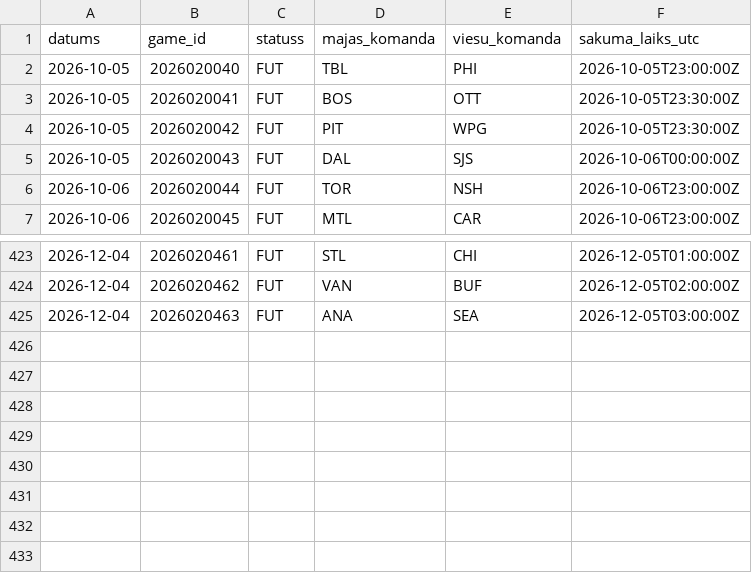
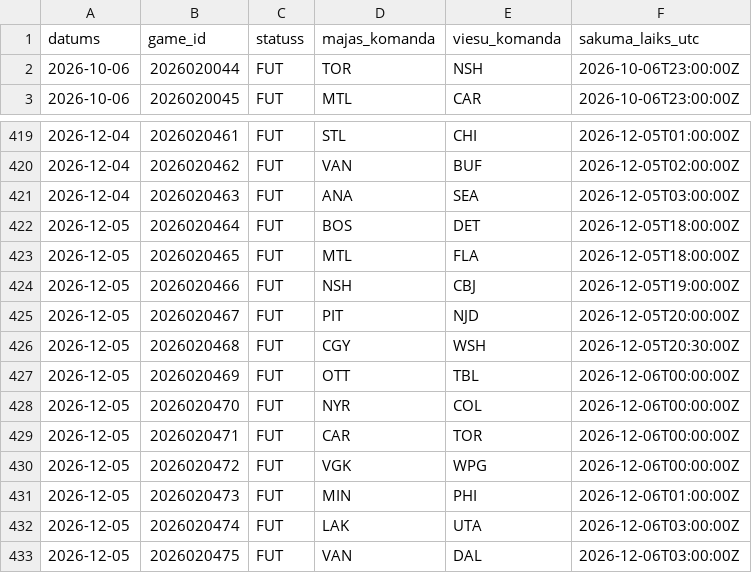
Before and after one commit to barakarmy/nhl-stats, a CSV file: nhl_kalendars.csv, drawn as a sheet; only a part is shown, gaps mark what is left out; removed rows and columns are numbered as before the commit, all else as after; the diff names each change by its address in the sheet, - before the commit and + after, or states it on an @@ line.

```diff
--- a/nhl_kalendars.csv
+++ b/nhl_kalendars.csv
-row 2: 2026-10-05 | 2026020040 | FUT | TBL | PHI | 2026-10-05T23:00:00Z
-row 3: 2026-10-05 | 2026020041 | FUT | BOS | OTT | 2026-10-05T23:30:00Z
-row 4: 2026-10-05 | 2026020042 | FUT | PIT | WPG | 2026-10-05T23:30:00Z
-row 5: 2026-10-05 | 2026020043 | FUT | DAL | SJS | 2026-10-06T00:00:00Z
+row 422: 2026-12-05 | 2026020464 | FUT | BOS | DET | 2026-12-05T18:00:00Z
+row 423: 2026-12-05 | 2026020465 | FUT | MTL | FLA | 2026-12-05T18:00:00Z
+row 424: 2026-12-05 | 2026020466 | FUT | NSH | CBJ | 2026-12-05T19:00:00Z
+row 425: 2026-12-05 | 2026020467 | FUT | PIT | NJD | 2026-12-05T20:00:00Z
+row 426: 2026-12-05 | 2026020468 | FUT | CGY | WSH | 2026-12-05T20:30:00Z
+row 427: 2026-12-05 | 2026020469 | FUT | OTT | TBL | 2026-12-06T00:00:00Z
+row 428: 2026-12-05 | 2026020470 | FUT | NYR | COL | 2026-12-06T00:00:00Z
+row 429: 2026-12-05 | 2026020471 | FUT | CAR | TOR | 2026-12-06T00:00:00Z
+row 430: 2026-12-05 | 2026020472 | FUT | VGK | WPG | 2026-12-06T00:00:00Z
+row 431: 2026-12-05 | 2026020473 | FUT | MIN | PHI | 2026-12-06T01:00:00Z
+row 432: 2026-12-05 | 2026020474 | FUT | LAK | UTA | 2026-12-06T03:00:00Z
+row 433: 2026-12-05 | 2026020475 | FUT | VAN | DAL | 2026-12-06T03:00:00Z
```
Also changed, not shown: dati/speles.csv, dati/tiesnesi.csv, 4 other files.
